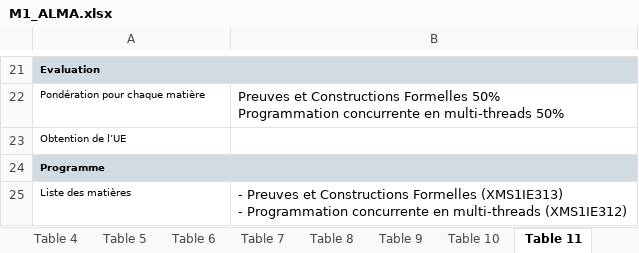
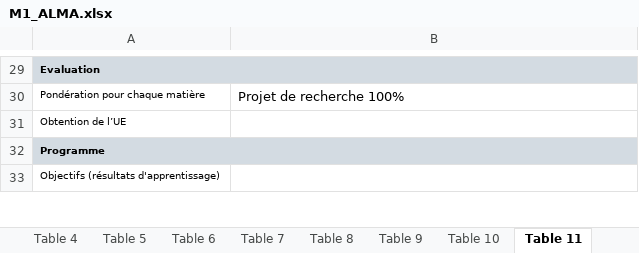
Before and after one commit to momo54/SLM-EXP, an Excel workbook: data/MasterInfo/M1_ALMA.xlsx, sheet Table 11, drawn as a sheet; only a part is shown, gaps mark what is left out; values as stored, in another font and other column widths than the file's, no borders; charts and pictures not drawn; removed rows and columns are numbered as before the commit, all else as after; ↵ is a line break in a cell; the diff covers the shown part only; the diff names each change by its address in the sheet, - before the commit and + after, or states it on an @@ line.

```diff
--- a/data/MasterInfo/M1_ALMA.xlsx (sheet Table 11)
+++ b/data/MasterInfo/M1_ALMA.xlsx (sheet Table 11)
-B30: Preuves et Constructions Formelles 50% ↵ Programmation concurrente en multi-threads 50%
+B30: Projet de recherche 100%
-row 25: Liste des matières | - Preuves et Constructions Formelles (XMS1IE313) ↵ - Programmation concurrente en multi-threads (XMS1IE312)
+row 33: Objectifs (résultats d'apprentissage)
```
Also changed, not shown: 15 added rows, 3 removed rows, 2 moved rows, 9 edited cells and cell formats elsewhere in this sheet, sheet Table 14, sheet Table 7, sheet Table 16, sheet Table 8, sheet Table 5, sheet Table 15, 6 more sheets, other sheet tabs, charts or pictures, data/MasterInfo/M1_ATAL.xlsx, data/MasterInfo/M1_DS.xlsx, 2 other files.
